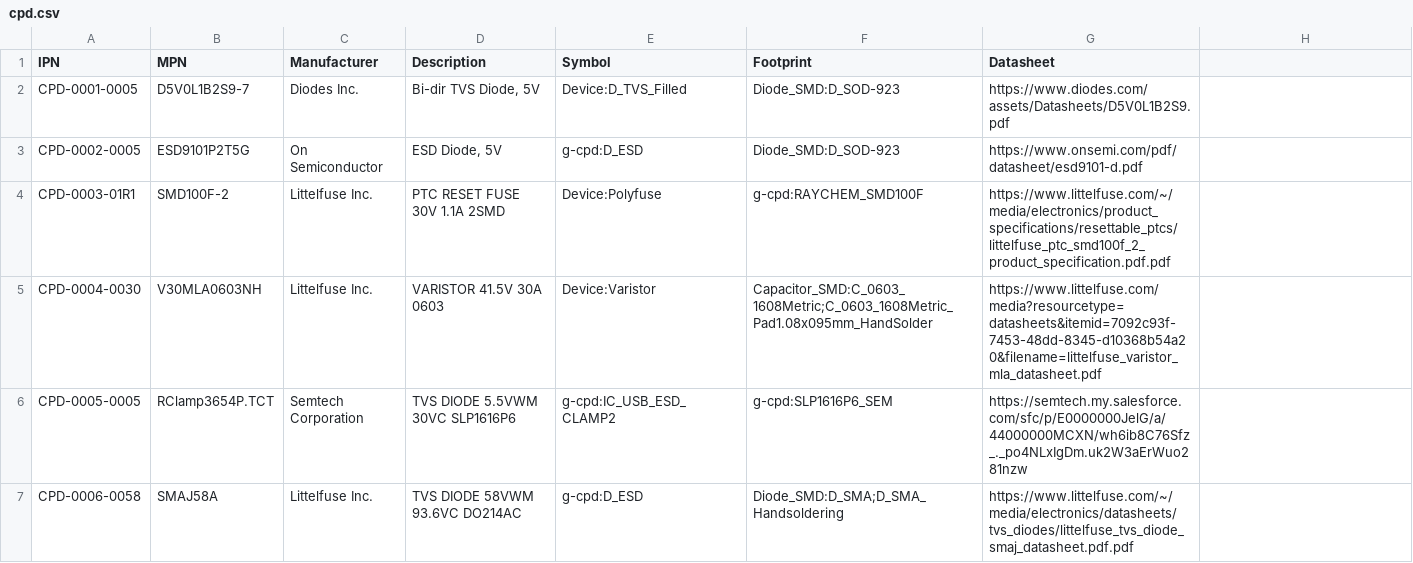
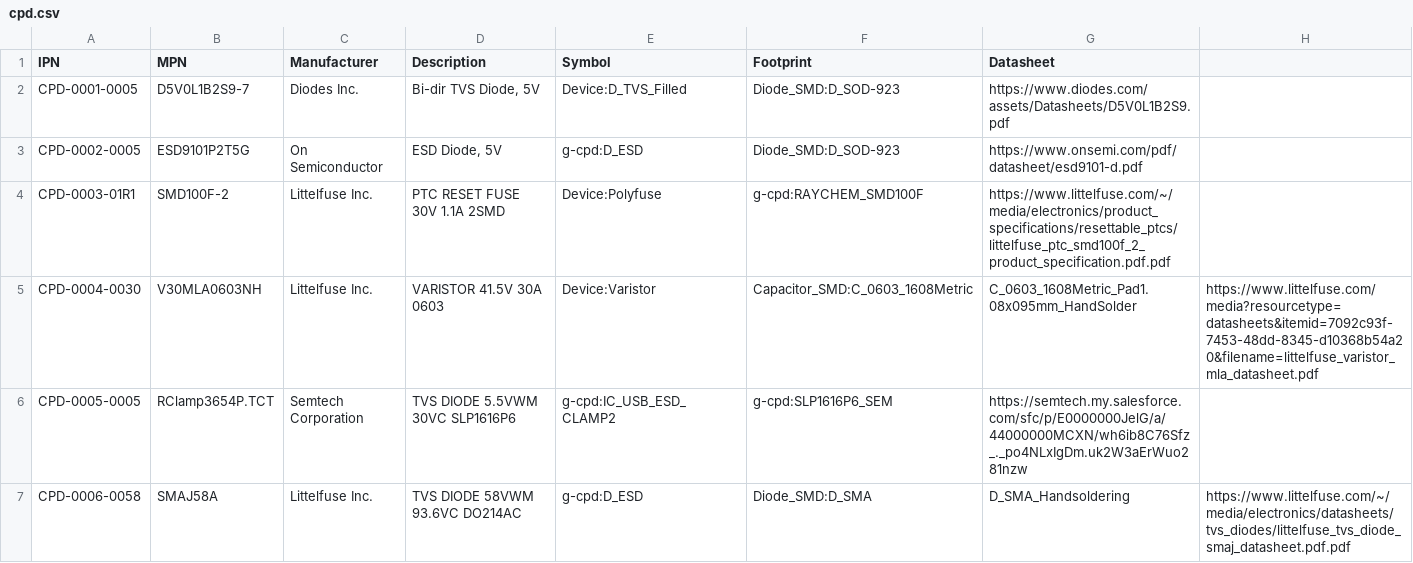
Before and after one commit to git-plm/parts, a CSV file: cpd.csv, drawn as a sheet; only a part is shown; the diff covers the shown part only.

```diff
--- a/cpd.csv
+++ b/cpd.csv
@@ -5 +5 @@ CPD-0003-01R1,SMD100F-2,Littelfuse Inc.,PTC RESET FUSE 30V 1.1A 2SMD,Device:Poly
-CPD-0004-0030,V30MLA0603NH,Littelfuse Inc.,VARISTOR 41.5V 30A 0603,Device:Varistor,Capacitor_SMD:C_0603_1608Metric;C_0603_1608Metric_Pad1.08x095mm_HandSolder,https://www.littelfuse.com/media?resourcetype=datasheets&itemid=7092c93f-7453-48dd-8345-d10368b54a20&filename=littelfuse_varistor_mla_datasheet.pdf
+CPD-0004-0030,V30MLA0603NH,Littelfuse Inc.,VARISTOR 41.5V 30A 0603,Device:Varistor,Capacitor_SMD:C_0603_1608Metric,C_0603_1608Metric_Pad1.08x095mm_HandSolder,https://www.littelfuse.com/media?resourcetype=datasheets&itemid=7092c93f-7453-48dd-8345-d10368b54a20&filename=littelfuse_varistor_mla_datasheet.pdf
@@ -7 +7 @@ CPD-0005-0005,RClamp3654P.TCT,Semtech Corporation,TVS DIODE 5.5VWM 30VC SLP1616P
-CPD-0006-0058,SMAJ58A,Littelfuse Inc.,TVS DIODE 58VWM 93.6VC DO214AC,g-cpd:D_ESD,Diode_SMD:D_SMA;D_SMA_Handsoldering,https://www.littelfuse.com/~/media/electronics/datasheets/tvs_diodes/littelfuse_tvs_diode_smaj_datasheet.pdf.pdf
+CPD-0006-0058,SMAJ58A,Littelfuse Inc.,TVS DIODE 58VWM 93.6VC DO214AC,g-cpd:D_ESD,Diode_SMD:D_SMA,D_SMA_Handsoldering,https://www.littelfuse.com/~/media/electronics/datasheets/tvs_diodes/littelfuse_tvs_diode_smaj_datasheet.pdf.pdf
```
Also changed, not shown: 1 added row and 3 edited cells elsewhere in this file, cap.csv, 1 other file.
